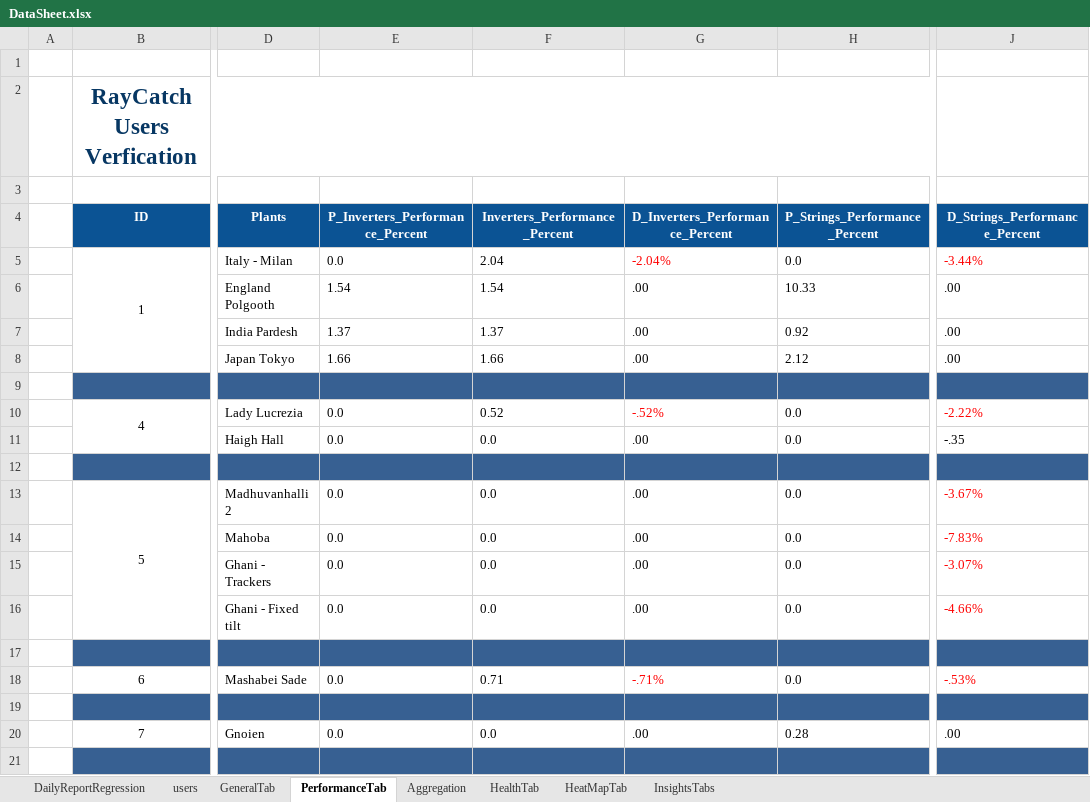
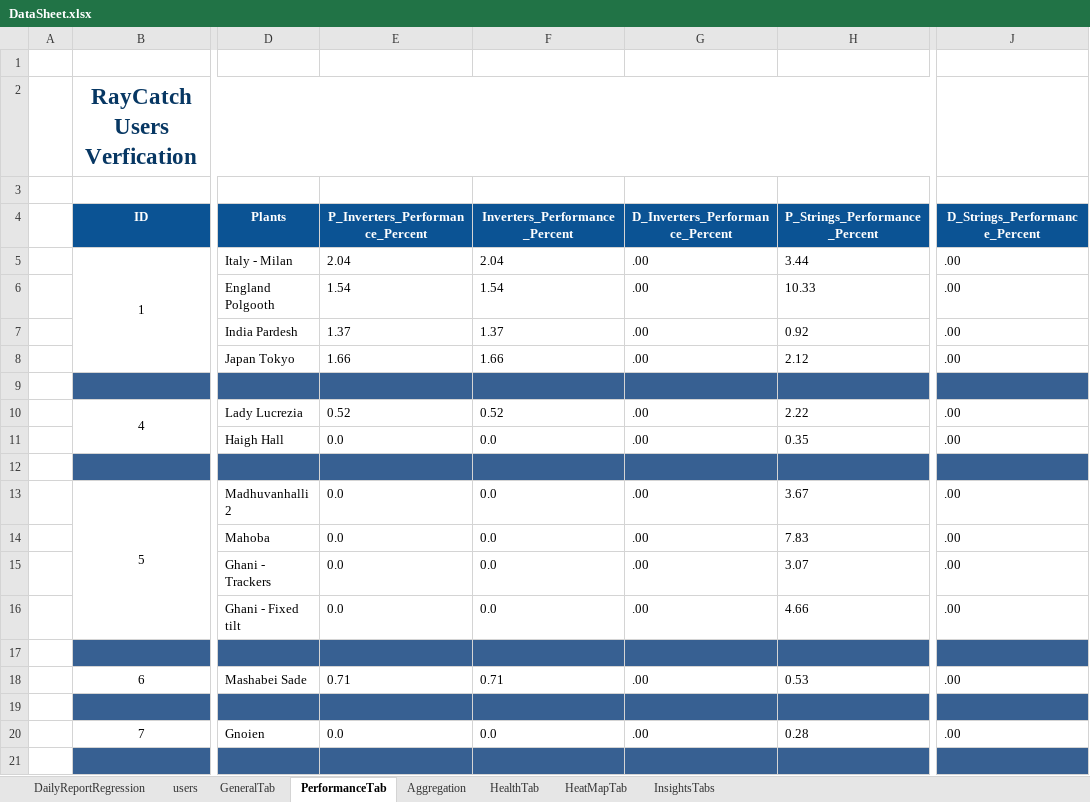
Before and after one commit to tariqalrob97/RayCatch, an Excel workbook: src/com/generic/config/DataSheet.xlsx, sheet PerformanceTab, drawn as a sheet; only a part is shown, gaps mark what is left out; values as stored, in another font and other column widths than the file's, no borders; conditional formats not drawn; the diff covers the shown part only; the diff names each change by its address in the sheet, - before the commit and + after, or states it on an @@ line.

```diff
--- a/src/com/generic/config/DataSheet.xlsx (sheet PerformanceTab)
+++ b/src/com/generic/config/DataSheet.xlsx (sheet PerformanceTab)
-E5 (P_Inverters_Performance_Percent): 0.0
+E5 (P_Inverters_Performance_Percent): 2.04
-G5 (D_Inverters_Performance_Percent): -2.04%
+G5 (D_Inverters_Performance_Percent): .00
-G5 text colour: #FF0000
+G5 text colour: black
-H5 (P_Strings_Performance_Percent): 0.0
+H5 (P_Strings_Performance_Percent): 3.44
-J5 (D_Strings_Performance_Percent): -3.44%
+J5 (D_Strings_Performance_Percent): .00
-J5 text colour: #FF0000
+J5 text colour: black
-E10 (P_Inverters_Performance_Percent): 0.0
+E10 (P_Inverters_Performance_Percent): 0.52
-G10 (D_Inverters_Performance_Percent): -.52%
+G10 (D_Inverters_Performance_Percent): .00
-G10 text colour: #FF0000
+G10 text colour: black
-H10 (P_Strings_Performance_Percent): 0.0
+H10 (P_Strings_Performance_Percent): 2.22
-J10 (D_Strings_Performance_Percent): -2.22%
+J10 (D_Strings_Performance_Percent): .00
-J10 text colour: #FF0000
+J10 text colour: black
-H11 (P_Strings_Performance_Percent): 0.0
+H11 (P_Strings_Performance_Percent): 0.35
-J11 (D_Strings_Performance_Percent): -.35
+J11 (D_Strings_Performance_Percent): .00
-H13 (P_Strings_Performance_Percent): 0.0
+H13 (P_Strings_Performance_Percent): 3.67
-J13 (D_Strings_Performance_Percent): -3.67%
+J13 (D_Strings_Performance_Percent): .00
-J13:J16 text colour: #FF0000
+J13:J16 text colour: black
-H14 (P_Strings_Performance_Percent): 0.0
+H14 (P_Strings_Performance_Percent): 7.83
-J14 (D_Strings_Performance_Percent): -7.83%
+J14 (D_Strings_Performance_Percent): .00
-H15 (P_Strings_Performance_Percent): 0.0
+H15 (P_Strings_Performance_Percent): 3.07
-J15 (D_Strings_Performance_Percent): -3.07%
+J15 (D_Strings_Performance_Percent): .00
-H16 (P_Strings_Performance_Percent): 0.0
+H16 (P_Strings_Performance_Percent): 4.66
-J16 (D_Strings_Performance_Percent): -4.66%
+J16 (D_Strings_Performance_Percent): .00
-E18 (P_Inverters_Performance_Percent): 0.0
+E18 (P_Inverters_Performance_Percent): 0.71
-G18 (D_Inverters_Performance_Percent): -.71%
+G18 (D_Inverters_Performance_Percent): .00
-G18 text colour: #FF0000
+G18 text colour: black
-H18 (P_Strings_Performance_Percent): 0.0
+H18 (P_Strings_Performance_Percent): 0.53
-J18 (D_Strings_Performance_Percent): -.53%
+J18 (D_Strings_Performance_Percent): .00
-J18 text colour: #FF0000
+J18 text colour: black
```
Also changed, not shown: 4 added rows, 4 removed rows, 8 edited cells and cell formats elsewhere in this sheet, sheet InsightsTabs, sheet GeneralTab, sheet Aggregation, sheet HeatMapTab, sheet HealthTab, sheet DailyReportRegression, 3 other files.
